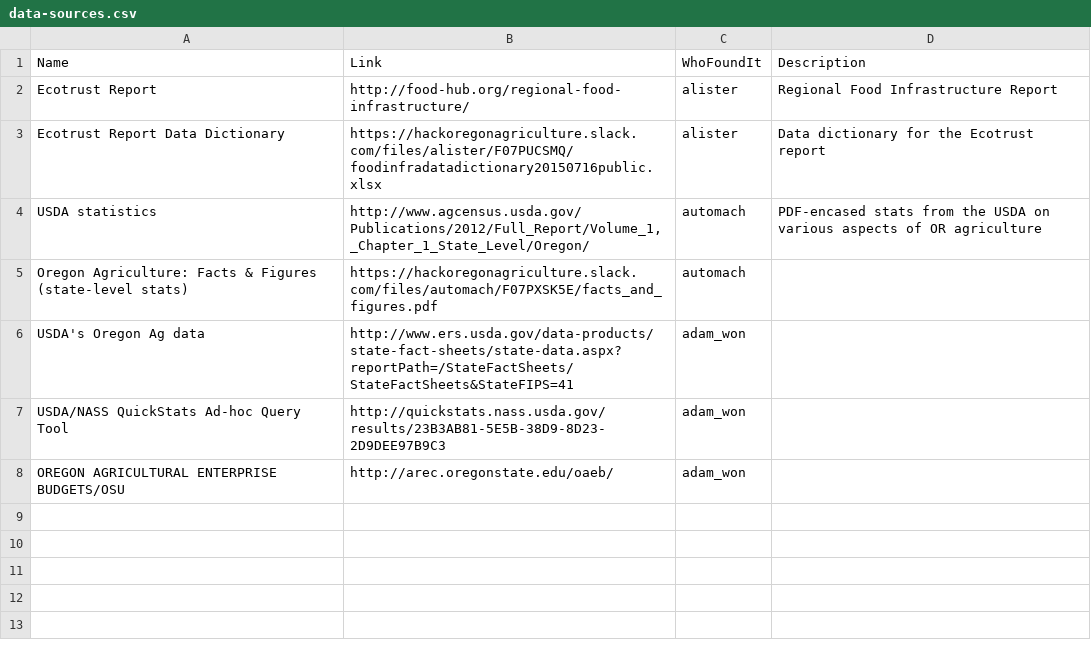
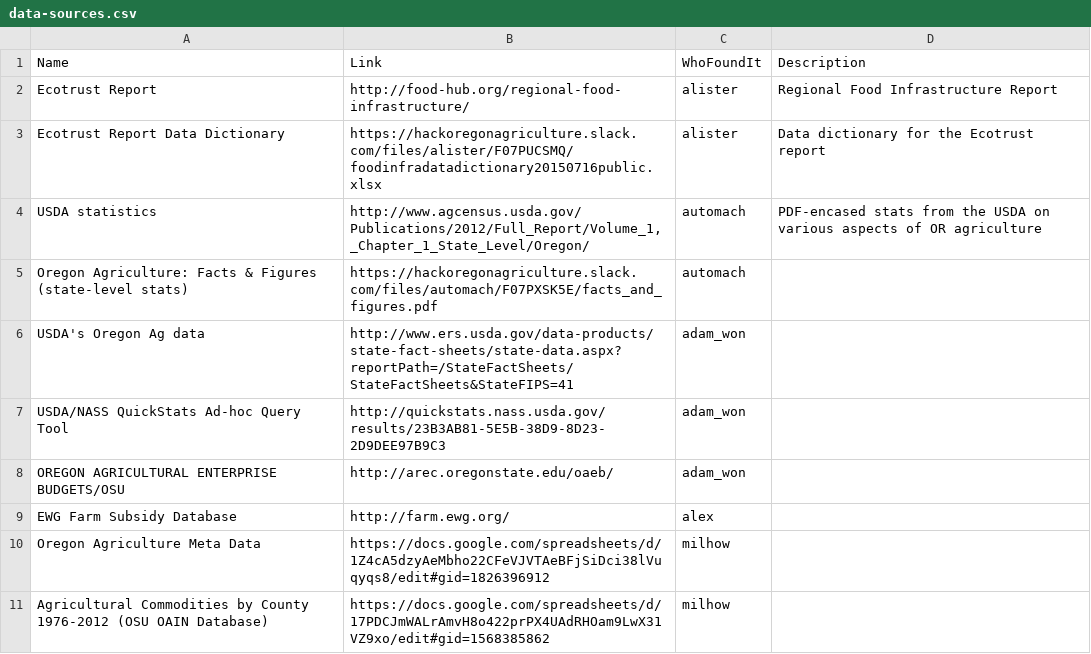
Before and after one commit to hackoregon/or-agriculture, a CSV file: data-sources.csv, drawn as a sheet; the diff names each change by its address in the sheet, - before the commit and + after, or states it on an @@ line.

Commit message:
Update data-sources.csv

```diff
--- a/data-sources.csv
+++ b/data-sources.csv
+row 9: EWG Farm Subsidy Database | http://farm.ewg.org/ | alex
+row 10: Oregon Agriculture Meta Data | https://docs.google.com/spreadsheets/d/1Z4cA5dzyAeMbho22CFeVJVTAeBFjSiDci38lVuqyqs8/edit#gid=1826396912 | milhow
+row 11: Agricultural Commodities by County 1976-2012 (OSU OAIN Database) | https://docs.google.com/spreadsheets/d/17PDCJmWALrAmvH8o422prPX4UAdRHOam9LwX31VZ9xo/edit#gid=1568385862 | milhow
```
